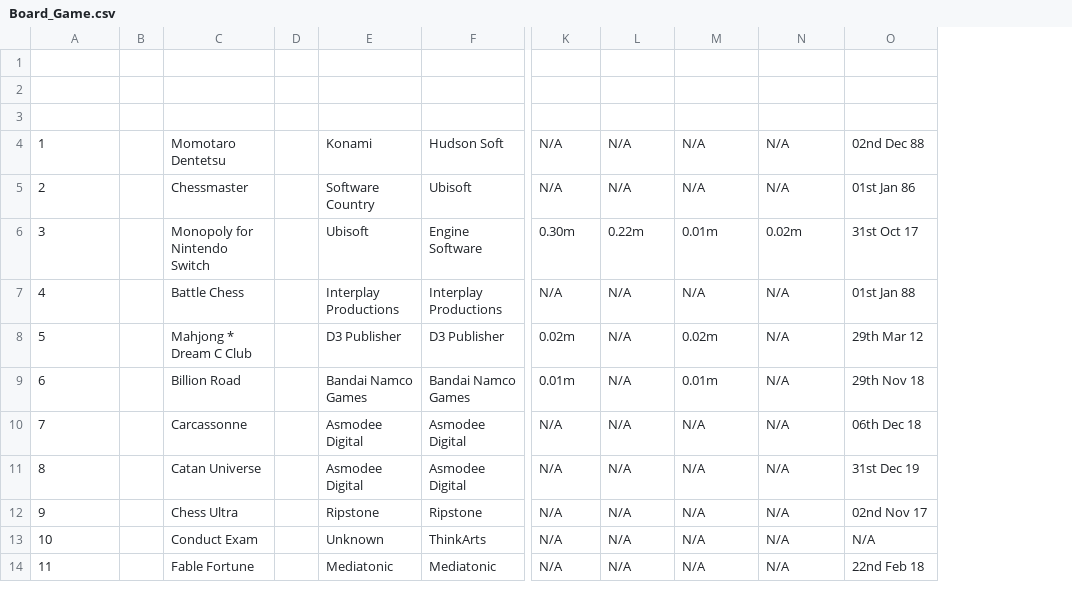
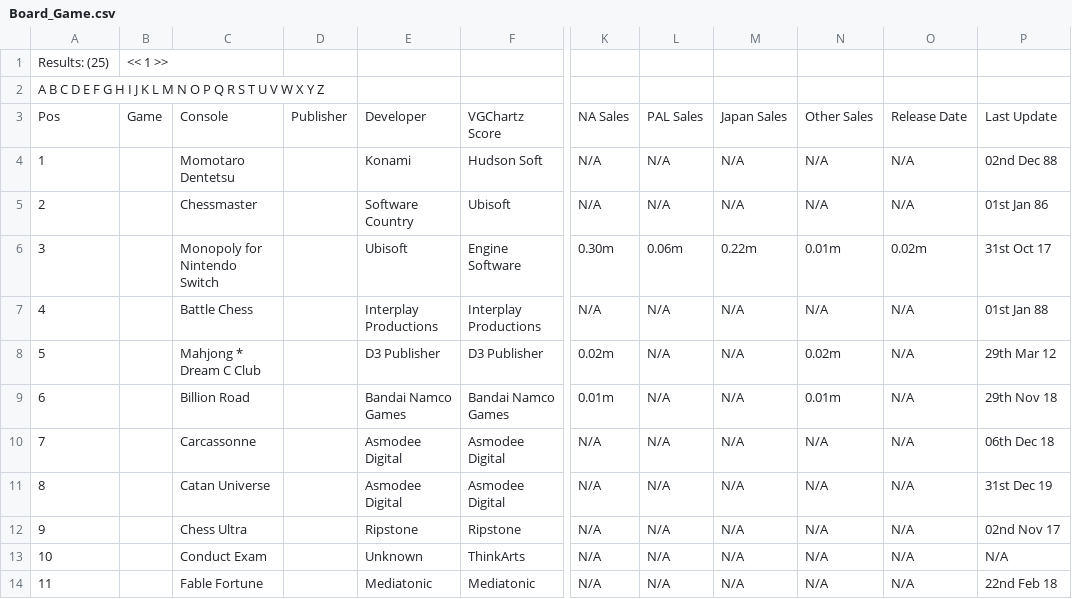
Before and after one commit to adamhaertter/Data-Science-Final, a CSV file: data/raw/Board_Game.csv, drawn as a sheet; only a part is shown, gaps mark what is left out; removed rows and columns are numbered as before the commit, all else as after; rows hold the shown columns only; the diff names each change by its address in the sheet, - before the commit and + after, or states it on an @@ line.

```diff
--- a/data/raw/Board_Game.csv
+++ b/data/raw/Board_Game.csv
-column B, empty
+column B, rows 1-3: << 1 >> |  | Game
-column D, empty
+column D, row 3: Publisher
+column O, rows 3-14: Release Date | N/A | N/A | 0.02m | N/A | N/A | N/A | N/A | N/A | N/A | N/A | N/A
-row 1: (empty)
+row 1: Results: (25) | << 1 >>
-A2: (empty)
+A2: A B C D E F G H I J K L M N O P Q R S T U V W X Y Z
-row 3: (empty)
+row 3: Pos | Game | Console | Publisher | Developer | VGChartz Score | NA Sales | PAL Sales | Japan Sales | Other Sales | Release Date | Last Update
-L6: 0.22m
+L6: 0.06m
-M6: 0.01m
+M6: 0.22m
-N6: 0.02m
+N6: 0.01m
-M8: 0.02m
+M8: N/A
-N8: N/A
+N8: 0.02m
-M9: 0.01m
+M9: N/A
-N9: N/A
+N9: 0.01m
```
Also changed, not shown: data/raw/Education.csv, data/raw/MMO.csv, 18 other files.
